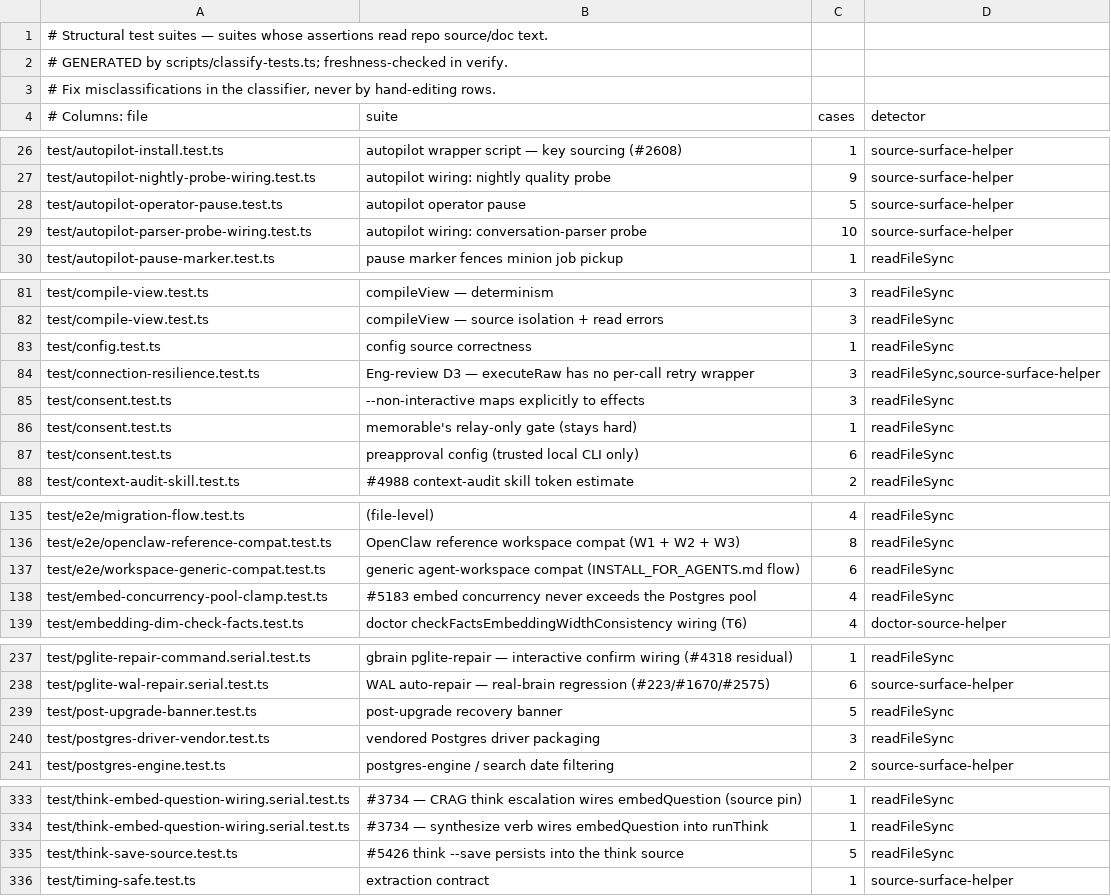
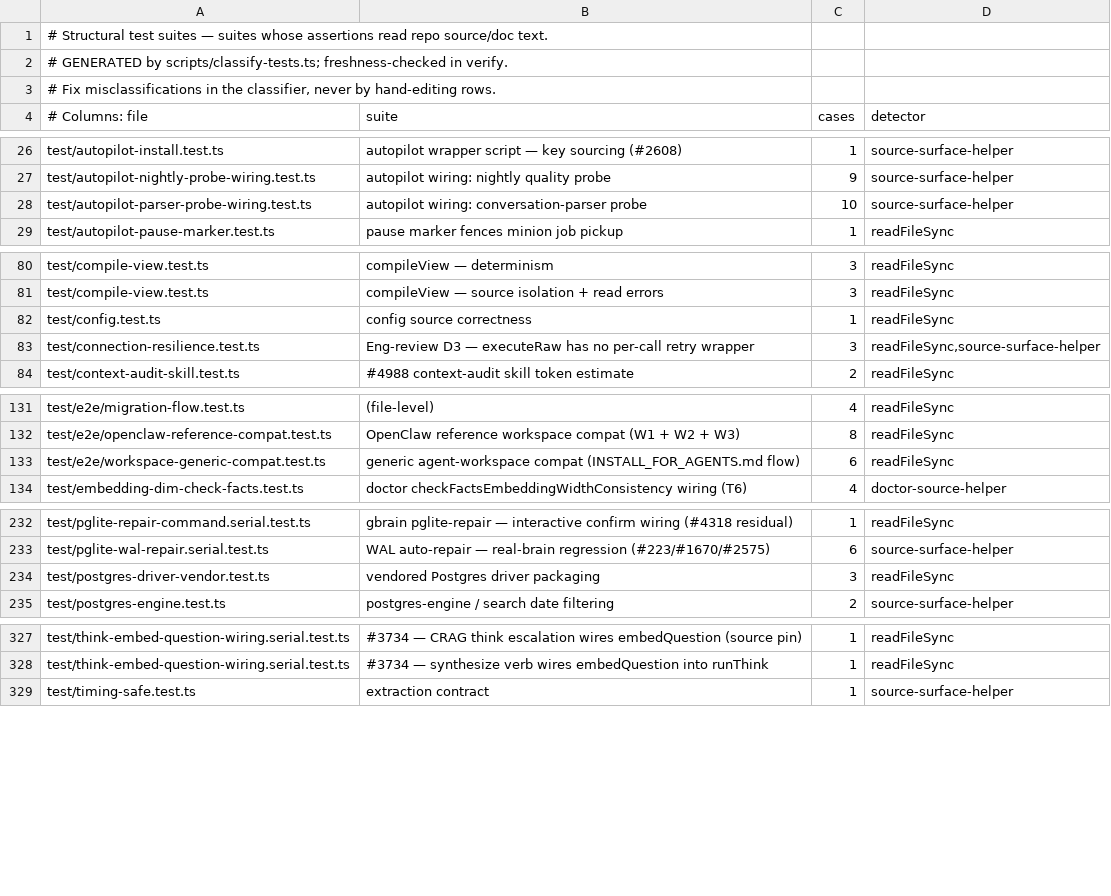
Before and after one commit to BeatusMomentum/gbrain, a TSV file: scripts/structural-suites.tsv, drawn as a sheet; only a part is shown, gaps mark what is left out.

Commit message:
test(GBRA-47 D9): behavioral owners replace five blind [structural] source pins
Each pin passed under a behavior-breaking edit that kept its pinned text.
The replacements exercise the behavior instead:
- think save scope: CLI --save and the think op hand persistSynthesis the
  resolved source (serial mock harness); a source-scoped auto-think cycle
  saves its synthesis into that source.
- post-upgrade: gbrain post-upgrade on a CLI-initialized brain with findings
  prints the recovery banner and no applying advisory.
- operator pause: an in-process worker parks before claiming and releases a
  job claimed as the pause lands; a spawned daemon reports the pause and
  resumes when it clears.
- embed pool clamp: both embed loops stay within GBRAIN_POOL_SIZE on Postgres.
- consent: the post-upgrade argv's consent outcome is asserted directly; the
  runtime argv stays owned by upgrade-no-autopilot.serial.test.ts.

structural-suites.tsv regenerated.

```diff
--- a/scripts/structural-suites.tsv
+++ b/scripts/structural-suites.tsv
@@ -27,3 +27,2 @@ test/autopilot-install.test.ts	autopilot wrapper script — key sourcing (#2608)
 test/autopilot-nightly-probe-wiring.test.ts	autopilot wiring: nightly quality probe	9	source-surface-helper
-test/autopilot-operator-pause.test.ts	autopilot operator pause	5	source-surface-helper
 test/autopilot-parser-probe-wiring.test.ts	autopilot wiring: conversation-parser probe	10	source-surface-helper
@@ -84,5 +83,2 @@ test/config.test.ts	config source correctness	1	readFileSync
 test/connection-resilience.test.ts	Eng-review D3 — executeRaw has no per-call retry wrapper	3	readFileSync,source-surface-helper
-test/consent.test.ts	--non-interactive maps explicitly to effects	3	readFileSync
-test/consent.test.ts	memorable's relay-only gate (stays hard)	1	readFileSync
-test/consent.test.ts	preapproval config (trusted local CLI only)	6	readFileSync
 test/context-audit-skill.test.ts	#4988 context-audit skill token estimate	2	readFileSync
@@ -137,3 +133,2 @@ test/e2e/openclaw-reference-compat.test.ts	OpenClaw reference workspace compat (
 test/e2e/workspace-generic-compat.test.ts	generic agent-workspace compat (INSTALL_FOR_AGENTS.md flow)	6	readFileSync
-test/embed-concurrency-pool-clamp.test.ts	#5183 embed concurrency never exceeds the Postgres pool	4	readFileSync
 test/embedding-dim-check-facts.test.ts	doctor checkFactsEmbeddingWidthConsistency wiring (T6)	4	doctor-source-helper
@@ -238,3 +233,2 @@ test/pglite-repair-command.serial.test.ts	gbrain pglite-repair — interactive c
 test/pglite-wal-repair.serial.test.ts	WAL auto-repair — real-brain regression (#223/#1670/#2575)	6	source-surface-helper
-test/post-upgrade-banner.test.ts	post-upgrade recovery banner	5	readFileSync
 test/postgres-driver-vendor.test.ts	vendored Postgres driver packaging	3	readFileSync
@@ -334,3 +328,2 @@ test/think-embed-question-wiring.serial.test.ts	#3734 — CRAG think escalation
 test/think-embed-question-wiring.serial.test.ts	#3734 — synthesize verb wires embedQuestion into runThink	1	readFileSync
-test/think-save-source.test.ts	#5426 think --save persists into the think source	5	readFileSync
 test/timing-safe.test.ts	extraction contract	1	source-surface-helper
```
Also changed, not shown: 8 other files.
